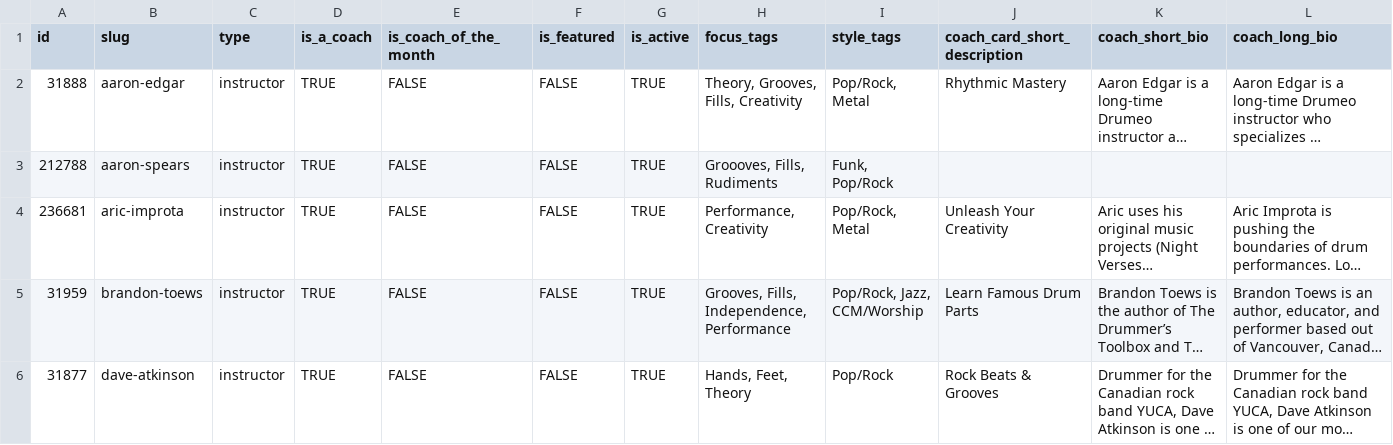
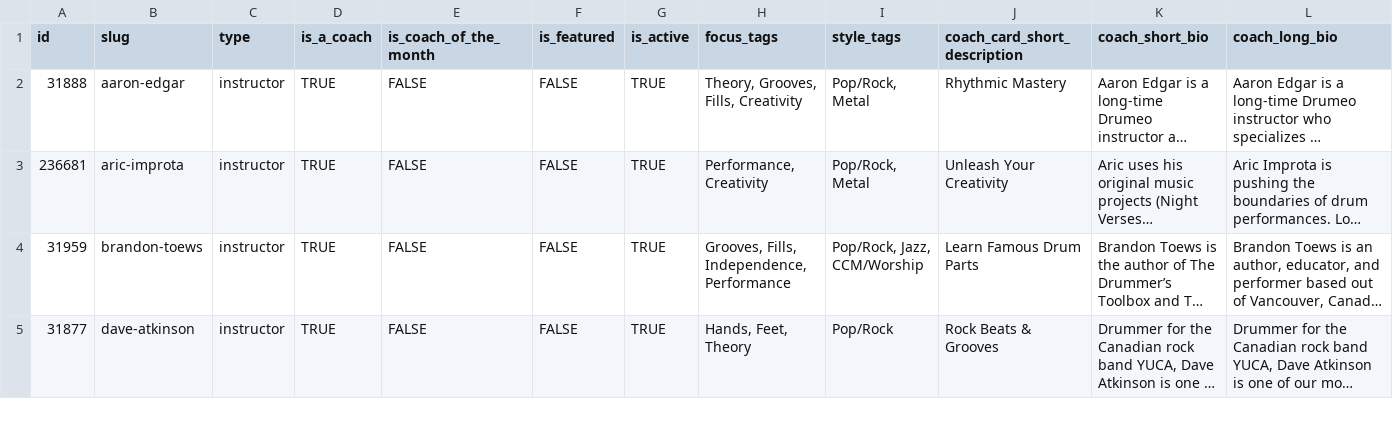
Before and after one commit to railroadmedia/railcontent, a CSV file: app/Modules/Content/Console/Commands/Data/CoachDataUpload20221019.csv, drawn as a sheet; only a part is shown; long unchanged cells end in …; rows hold the shown columns only; the diff covers the shown part only; the diff names each change by its address in the sheet, - before the commit and + after, or states it on an @@ line.

Commit message:
Coach import - logging, bulk image update, fix issues

```diff
--- a/app/Modules/Content/Console/Commands/Data/CoachDataUpload20221019.csv
+++ b/app/Modules/Content/Console/Commands/Data/CoachDataUpload20221019.csv
-row 3: 212788 | aaron-spears | instructor | TRUE | FALSE | FALSE | TRUE | Groooves, Fills, Rudiments | Funk, Pop/Rock
```
Also changed, not shown: 1 edited cell elsewhere in this file, 5 other files.
